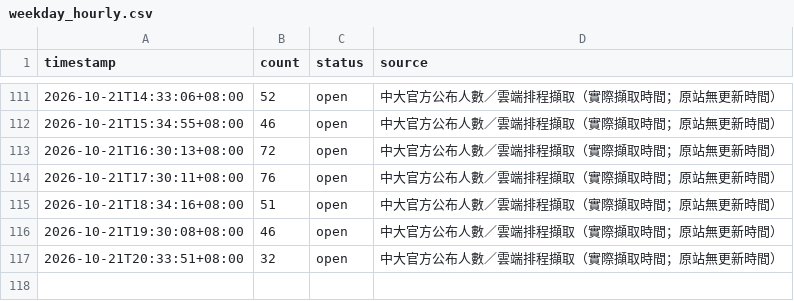
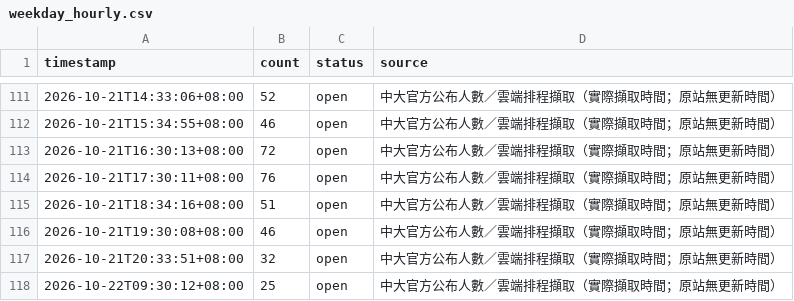
Before and after one commit to guoundhog/ncu-gym-monitor, a CSV file: data/weekday_hourly.csv, drawn as a sheet; only a part is shown, gaps mark what is left out; the diff names each change by its address in the sheet, - before the commit and + after, or states it on an @@ line.

Commit message:
Record NCU gym occupancy at 2026-10-22T09:30:12+08:00

```diff
--- a/data/weekday_hourly.csv
+++ b/data/weekday_hourly.csv
+row 118: 2026-10-22T09:30:12+08:00 | 25 | open | 中大官方公布人數／雲端排程擷取（實際擷取時間；原站無更新時間）
```
